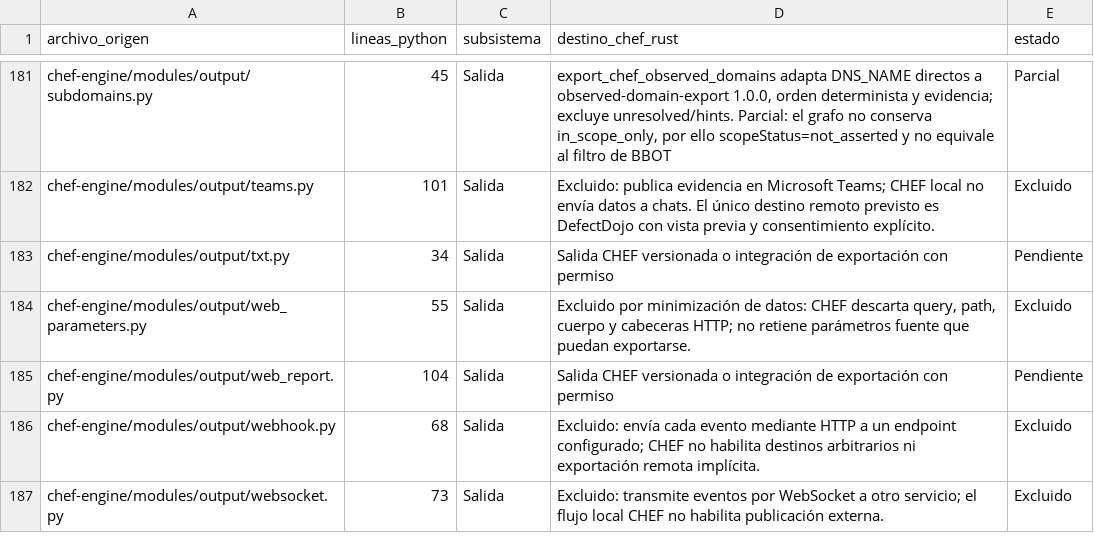
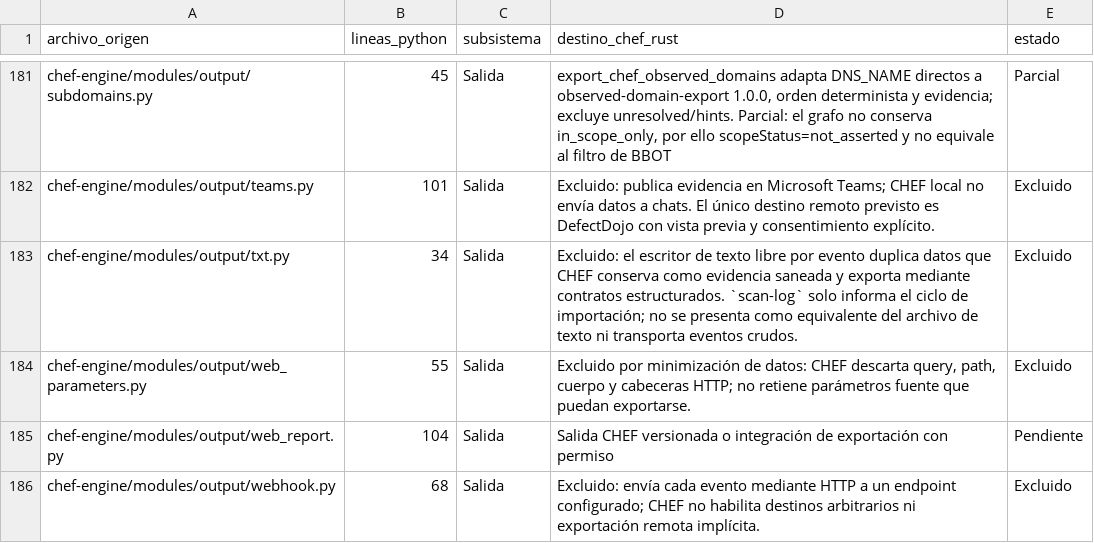
Before and after one commit to CyberStill-GmbH/CHEF, a CSV file: docs/migration/inventario-migracion.csv, drawn as a sheet; only a part is shown, gaps mark what is left out; the shorter side is filled out with more unchanged rows.

Commit message:
docs(migration): classify generic text output

```diff
--- a/docs/migration/inventario-migracion.csv
+++ b/docs/migration/inventario-migracion.csv
@@ -182,3 +182,3 @@ chef-engine/modules/output/subdomains.py,45,Salida,"export_chef_observed_domains
 chef-engine/modules/output/teams.py,101,Salida,Excluido: publica evidencia en Microsoft Teams; CHEF local no envía datos a chats. El único destino remoto previsto es DefectDojo con vista previa y consentimiento explícito.,Excluido
-chef-engine/modules/output/txt.py,34,Salida,Salida CHEF versionada o integración de exportación con permiso,Pendiente
+chef-engine/modules/output/txt.py,34,Salida,"Excluido: el escritor de texto libre por evento duplica datos que CHEF conserva como evidencia saneada y exporta mediante contratos estructurados. `scan-log` solo informa el ciclo de importación; no se presenta como equivalente del archivo de texto ni transporta eventos crudos.",Excluido
 chef-engine/modules/output/web_parameters.py,55,Salida,"Excluido por minimización de datos: CHEF descarta query, path, cuerpo y cabeceras HTTP; no retiene parámetros fuente que puedan exportarse.",Excluido
```
Also changed, not shown: 3 other files.
